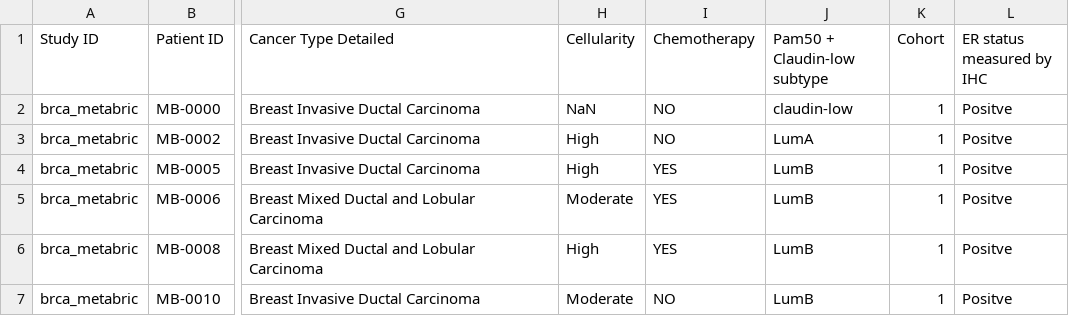
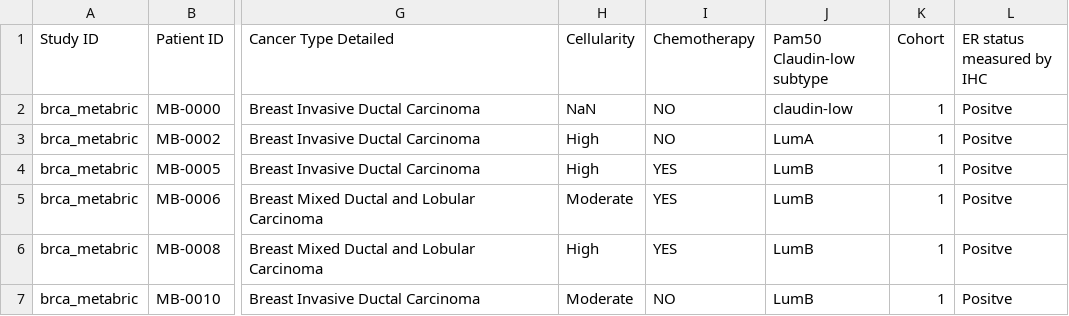
Before and after one commit to OliverMcB/University-FYP-Machine-Learning-Script, a CSV file: Data/breast_cancer_data.csv, drawn as a sheet; only a part is shown, gaps mark what is left out; the diff names each change by its address in the sheet, - before the commit and + after, or states it on an @@ line.

```diff
--- a/Data/breast_cancer_data.csv
+++ b/Data/breast_cancer_data.csv
-J1: Pam50 + Claudin-low subtype
+J1: Pam50 Claudin-low subtype
```
Also changed, not shown: 4 other files.
